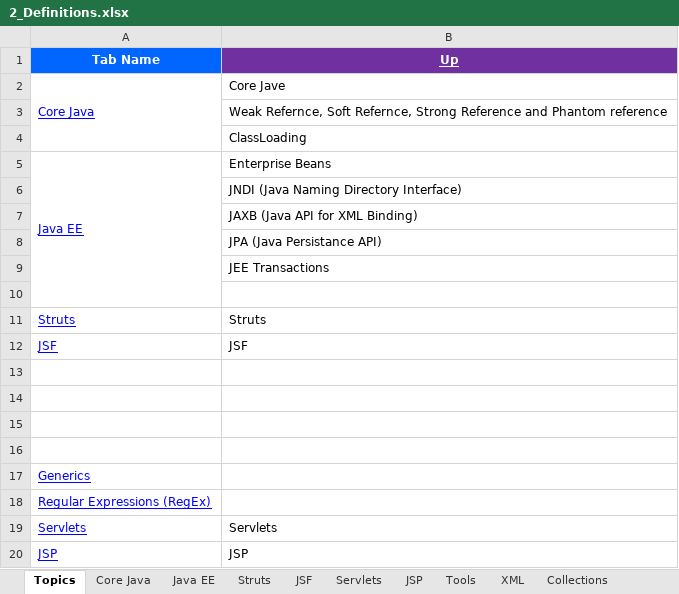
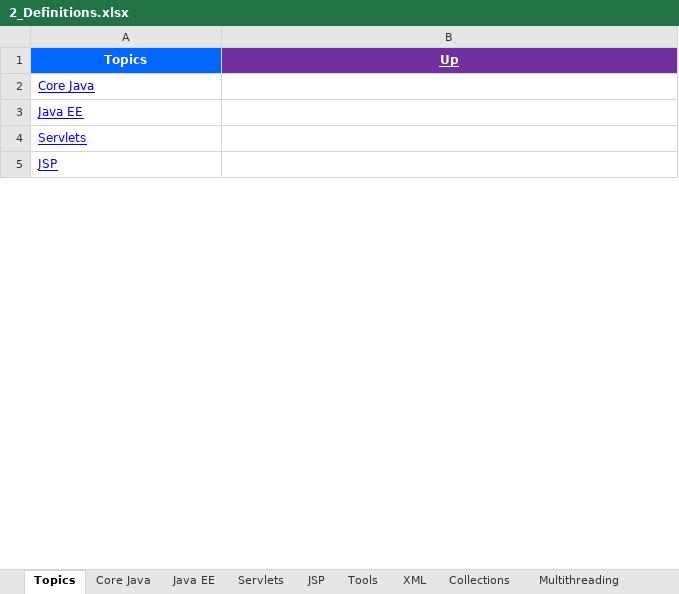
Before and after one commit to GDivya111/images, an Excel workbook: Definitions/2_Definitions.xlsx, sheet Topics, drawn as a sheet; only a part is shown; values as stored, in another font and other column widths than the file's, no borders; 1 other sheet too large or unreadable and not compared; removed rows and columns are numbered as before the commit, all else as after; the diff covers the shown part only; the diff names each change by its address in the sheet, - before the commit and + after, or states it on an @@ line.

```diff
--- a/Definitions/2_Definitions.xlsx (sheet Topics)
+++ b/Definitions/2_Definitions.xlsx (sheet Topics)
-sheet tab: Struts
-sheet tab: JSF
-A1: Tab Name
+A1: Topics
-A2:A4 merged
-B2 (Up): Core Jave
+B2 (Up): (empty)
-row 3:  | Weak Refernce, Soft Refernce, Strong Reference and Phantom reference
-row 4:  | ClassLoading
-A5:A10 merged
-B3 (Up): Enterprise Beans
+B3 (Up): (empty)
-row 6:  | JNDI (Java Naming Directory Interface)
-row 7:  | JAXB (Java API for XML Binding)
-row 8:  | JPA (Java Persistance API)
-row 9:  | JEE Transactions
-row 10: (empty)
-row 11: Struts | Struts
-row 12: JSF | JSF
-row 13: (empty)
-row 14: (empty)
-row 15: (empty)
-row 16: (empty)
-row 17: Generics
-row 18: Regular Expressions (RegEx)
-B4 (Up): Servlets
+B4 (Up): (empty)
-B5 (Up): JSP
+B5 (Up): (empty)
```
Also changed, not shown: 21 removed rows, 4 edited cells and merged cells elsewhere in this sheet, Definitions/3_Definitions.xlsx.
